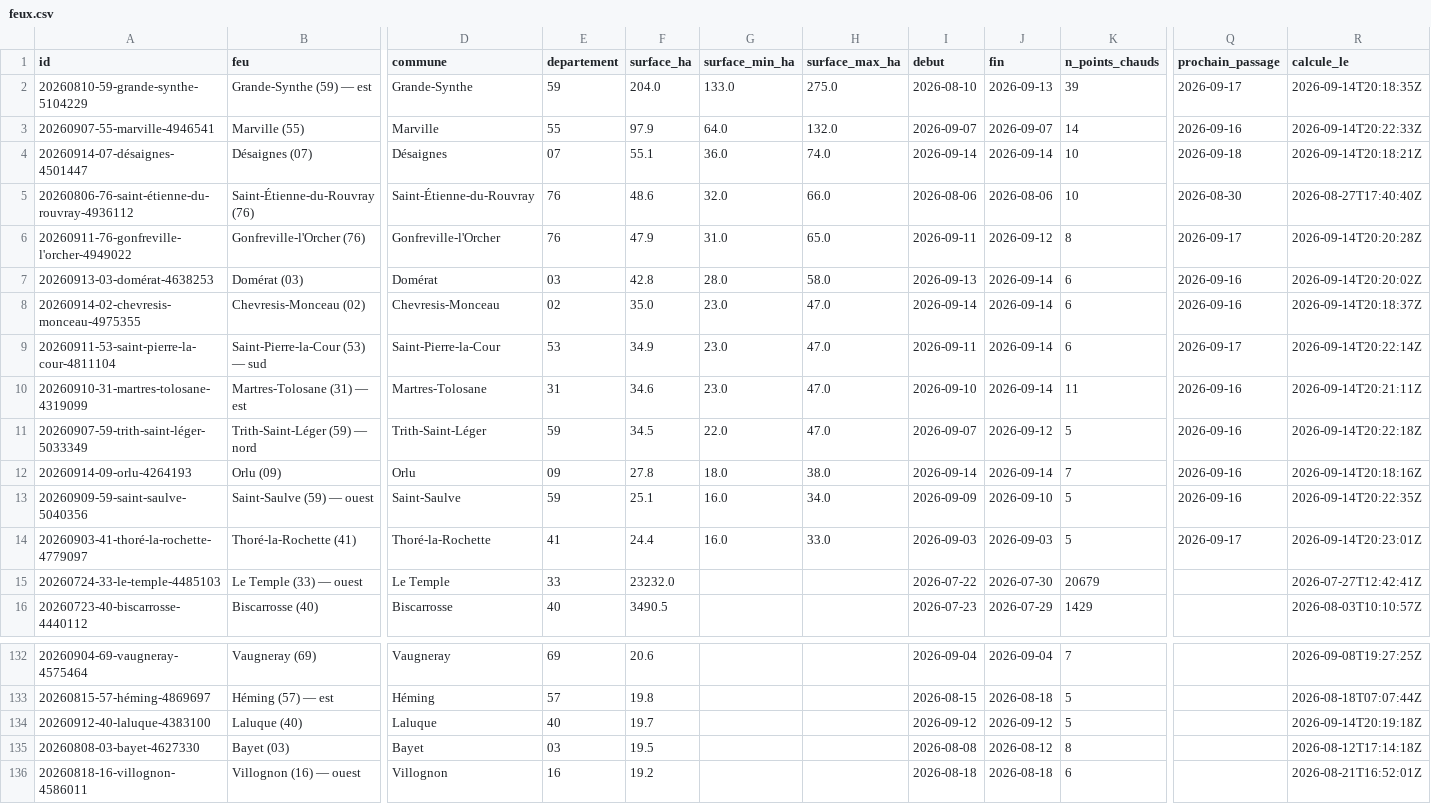
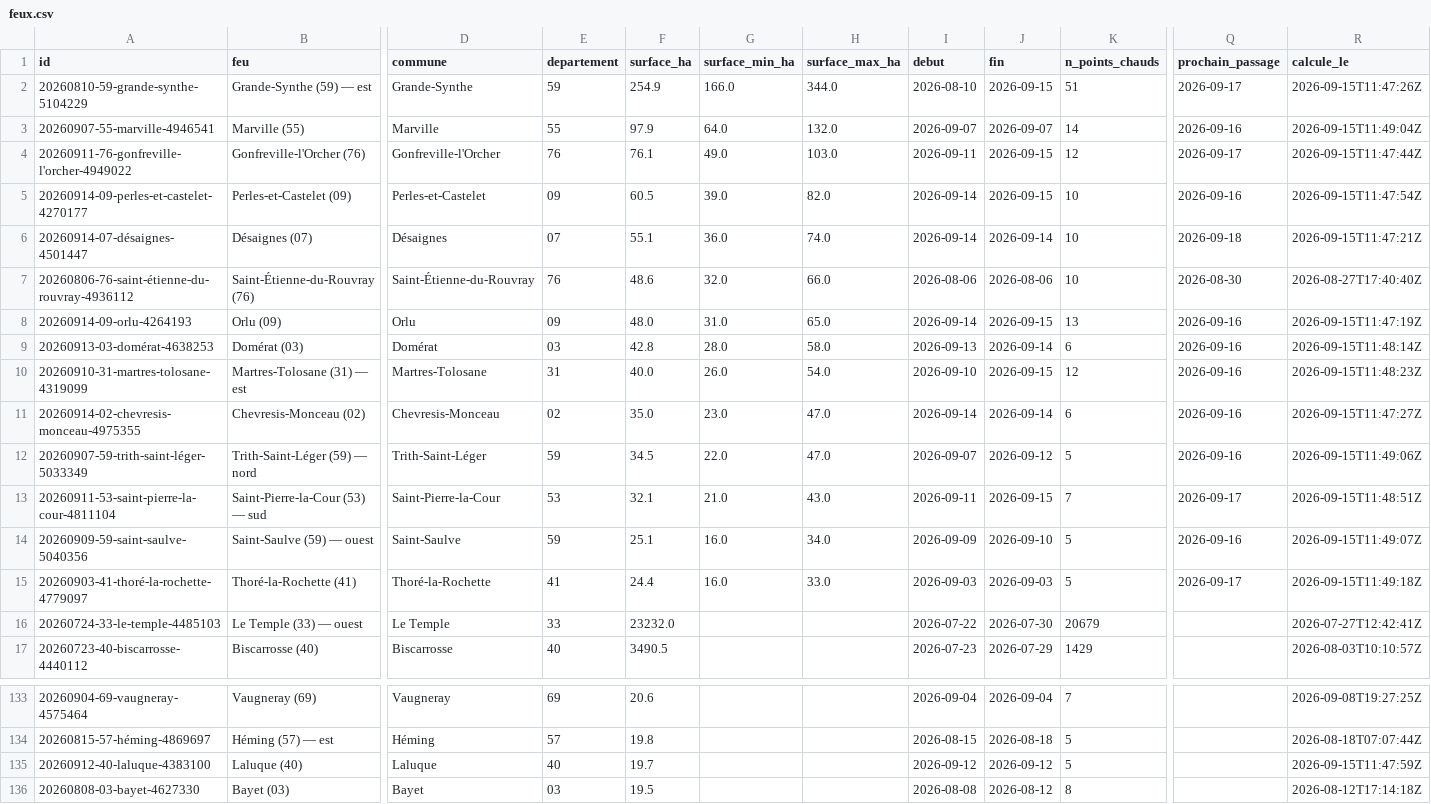
Before and after one commit to r0bp3nguin/brulis, a CSV file: site/data/feux.csv, drawn as a sheet; only a part is shown, gaps mark what is left out; the shorter side is filled out with more unchanged rows; removed rows and columns are numbered as before the commit, all else as after; rows hold the shown columns only; the diff names each change by its address in the sheet, - before the commit and + after, or states it on an @@ line.

```diff
--- a/site/data/feux.csv
+++ b/site/data/feux.csv
-F2 (surface_ha): 204.0
+F2 (surface_ha): 254.9
-G2 (surface_min_ha): 133.0
+G2 (surface_min_ha): 166.0
-H2 (surface_max_ha): 275.0
+H2 (surface_max_ha): 344.0
-J2 (fin): 2026-09-13
+J2 (fin): 2026-09-15
-K2 (n_points_chauds): 39
+K2 (n_points_chauds): 51
-R2 (calcule_le): 2026-09-14T20:18:35Z
+R2 (calcule_le): 2026-09-15T11:47:26Z
-R3 (calcule_le): 2026-09-14T20:22:33Z
+R3 (calcule_le): 2026-09-15T11:49:04Z
+row 4: 20260911-76-gonfreville-l'orcher-4949022 | Gonfreville-l'Orcher (76) | Gonfreville-l'Orcher | 76 | 76.1 | 49.0 | 103.0 | 2026-09-11 | 2026-09-15 | 12 | 2026-09-17 | 2026-09-15T11:47:44Z
+row 5: 20260914-09-perles-et-castelet-4270177 | Perles-et-Castelet (09) | Perles-et-Castelet | 09 | 60.5 | 39.0 | 82.0 | 2026-09-14 | 2026-09-15 | 10 | 2026-09-16 | 2026-09-15T11:47:54Z
-R6 (calcule_le): 2026-09-14T20:18:21Z
+R6 (calcule_le): 2026-09-15T11:47:21Z
-row 6: 20260911-76-gonfreville-l'orcher-4949022 | Gonfreville-l'Orcher (76) | Gonfreville-l'Orcher | 76 | 47.9 | 31.0 | 65.0 | 2026-09-11 | 2026-09-12 | 8 | 2026-09-17 | 2026-09-14T20:20:28Z
+row 8: 20260914-09-orlu-4264193 | Orlu (09) | Orlu | 09 | 48.0 | 31.0 | 65.0 | 2026-09-14 | 2026-09-15 | 13 | 2026-09-16 | 2026-09-15T11:47:19Z
-R9 (calcule_le): 2026-09-14T20:20:02Z
+R9 (calcule_le): 2026-09-15T11:48:14Z
+row 10: 20260910-31-martres-tolosane-4319099 | Martres-Tolosane (31) — est | Martres-Tolosane | 31 | 40.0 | 26.0 | 54.0 | 2026-09-10 | 2026-09-15 | 12 | 2026-09-16 | 2026-09-15T11:48:23Z
-R11 (calcule_le): 2026-09-14T20:18:37Z
+R11 (calcule_le): 2026-09-15T11:47:27Z
-row 9: 20260911-53-saint-pierre-la-cour-4811104 | Saint-Pierre-la-Cour (53) — sud | Saint-Pierre-la-Cour | 53 | 34.9 | 23.0 | 47.0 | 2026-09-11 | 2026-09-14 | 6 | 2026-09-17 | 2026-09-14T20:22:14Z
-row 10: 20260910-31-martres-tolosane-4319099 | Martres-Tolosane (31) — est | Martres-Tolosane | 31 | 34.6 | 23.0 | 47.0 | 2026-09-10 | 2026-09-14 | 11 | 2026-09-16 | 2026-09-14T20:21:11Z
-R12 (calcule_le): 2026-09-14T20:22:18Z
+R12 (calcule_le): 2026-09-15T11:49:06Z
-row 12: 20260914-09-orlu-4264193 | Orlu (09) | Orlu | 09 | 27.8 | 18.0 | 38.0 | 2026-09-14 | 2026-09-14 | 7 | 2026-09-16 | 2026-09-14T20:18:16Z
+row 13: 20260911-53-saint-pierre-la-cour-4811104 | Saint-Pierre-la-Cour (53) — sud | Saint-Pierre-la-Cour | 53 | 32.1 | 21.0 | 43.0 | 2026-09-11 | 2026-09-15 | 7 | 2026-09-17 | 2026-09-15T11:48:51Z
-R14 (calcule_le): 2026-09-14T20:22:35Z
+R14 (calcule_le): 2026-09-15T11:49:07Z
-R15 (calcule_le): 2026-09-14T20:23:01Z
+R15 (calcule_le): 2026-09-15T11:49:18Z
-R135 (calcule_le): 2026-09-14T20:19:18Z
+R135 (calcule_le): 2026-09-15T11:47:59Z
```
Also changed, not shown: 32 other files.
